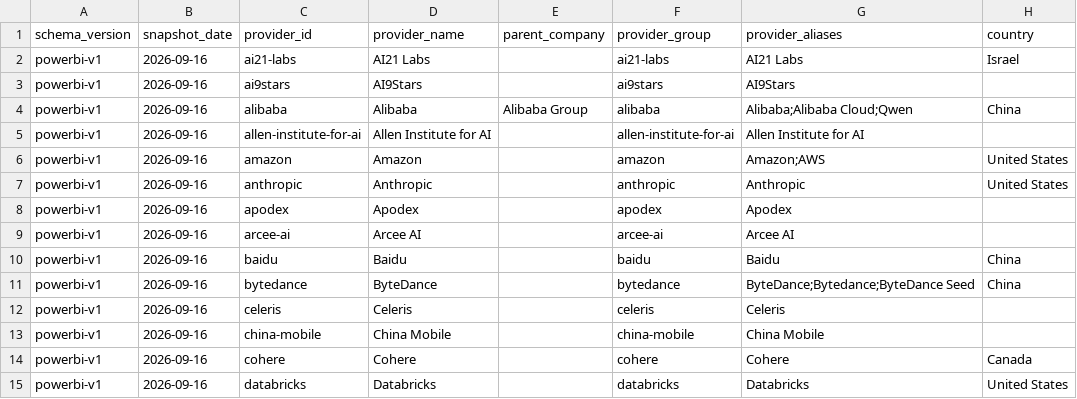
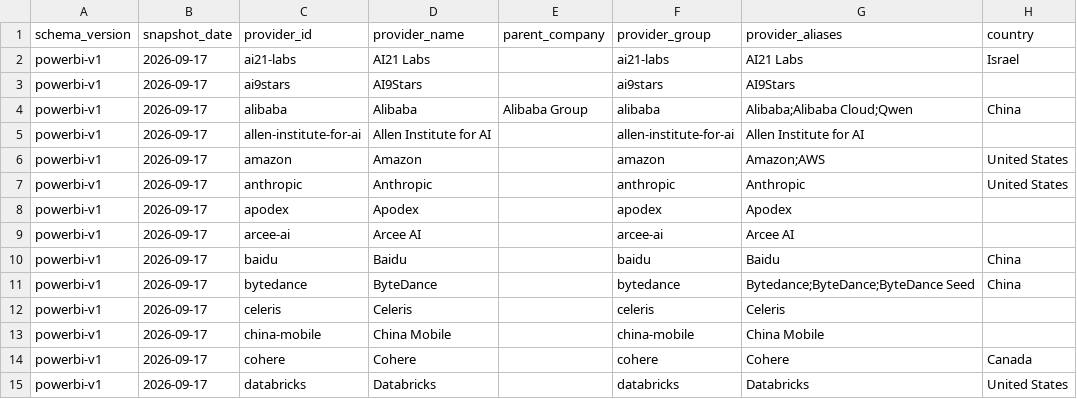
Before and after one commit to ArnavMurdande/LLMDEX, a CSV file: data/powerbi/v1/provider_metadata.csv, drawn as a sheet; only a part is shown; the diff covers the shown part only; the diff names each change by its address in the sheet, - before the commit and + after, or states it on an @@ line.

```diff
--- a/data/powerbi/v1/provider_metadata.csv
+++ b/data/powerbi/v1/provider_metadata.csv
-B2:B15 (snapshot_date): 2026-09-16
+B2:B15 (snapshot_date): 2026-09-17
-G11 (provider_aliases): ByteDance;Bytedance;ByteDance Seed
+G11 (provider_aliases): Bytedance;ByteDance;ByteDance Seed
```
Also changed, not shown: 1 added row, 1 removed row and 46 edited cells elsewhere in this file, data/capabilities/latest.csv, data/history/source_snapshots.csv, 43 other files.
